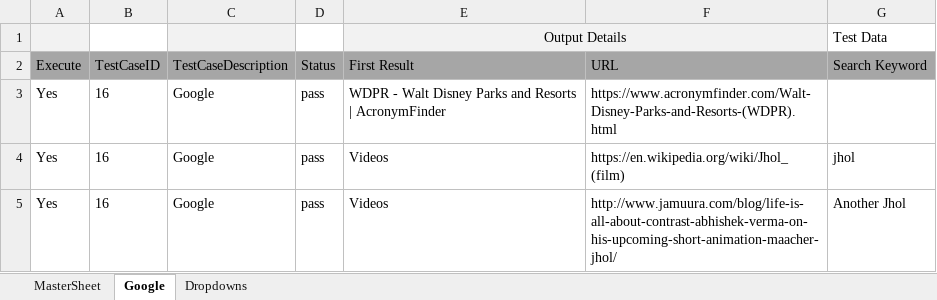
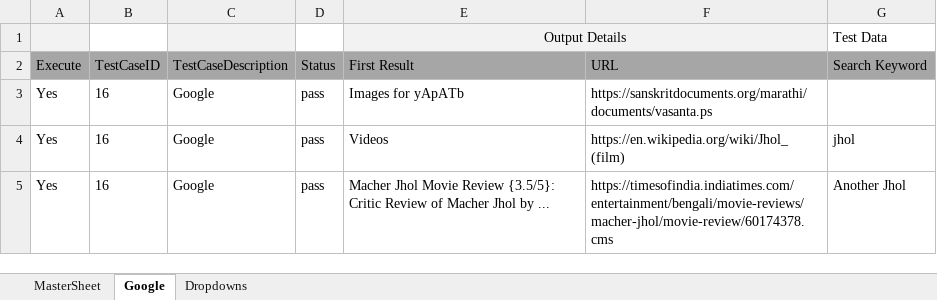
Before and after one commit to ArghyArghyA/Jhol-Framework, an Excel workbook: target/test-classes/Data/DataSheet.xlsx, sheet Google, drawn as a sheet; values as stored, in another font and other column widths than the file's, no borders; conditional formats not drawn; the diff names each change by its address in the sheet, - before the commit and + after, or states it on an @@ line.

```diff
--- a/target/test-classes/Data/DataSheet.xlsx (sheet Google)
+++ b/target/test-classes/Data/DataSheet.xlsx (sheet Google)
-E3 (First Result): WDPR - Walt Disney Parks and Resorts | AcronymFinder
+E3 (First Result): Images for yApATb
-F3 (URL): https://www.acronymfinder.com/Walt-Disney-Parks-and-Resorts-(WDPR).html
+F3 (URL): https://sanskritdocuments.org/marathi/documents/vasanta.ps
-E5 (First Result): Videos
+E5 (First Result): Macher Jhol Movie Review {3.5/5}: Critic Review of Macher Jhol by ...
-F5 (URL): http://www.jamuura.com/blog/life-is-all-about-contrast-abhishek-verma-on-his-upcoming-short-animation-maacher-jhol/
+F5 (URL): https://timesofindia.indiatimes.com/entertainment/bengali/movie-reviews/macher-jhol/movie-review/60174378.cms
```
Also changed, not shown: 24 other files.
